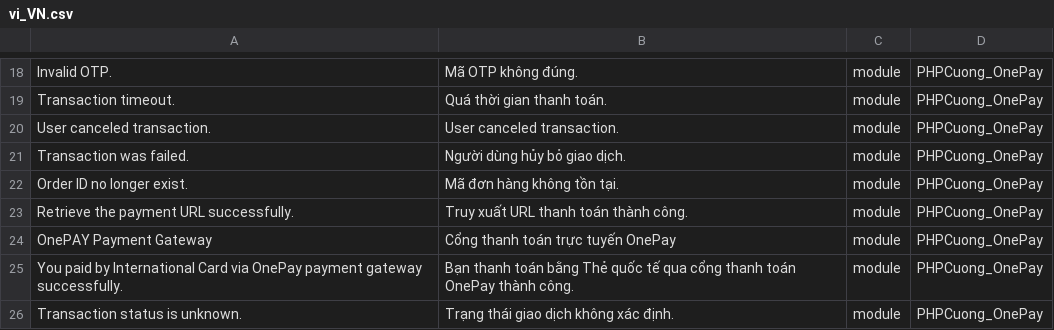
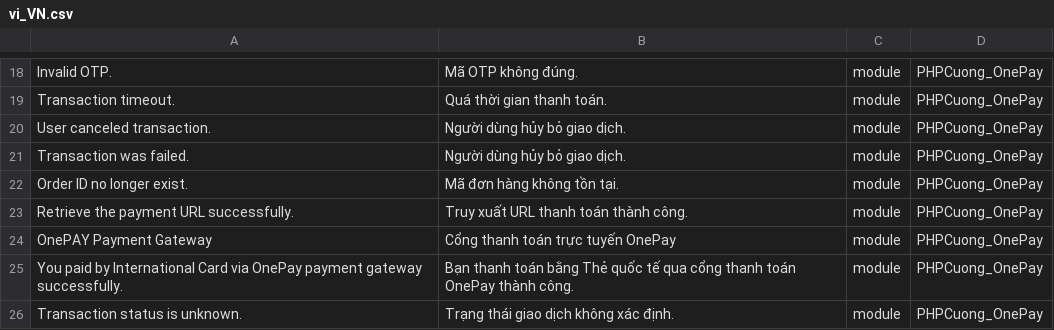
Before and after one commit to php-cuong/magento2-onepay-payment-gateway, a CSV file: i18n/vi_VN.csv, drawn as a sheet; only a part is shown, gaps mark what is left out.

```diff
--- a/i18n/vi_VN.csv
+++ b/i18n/vi_VN.csv
@@ -19,3 +19,3 @@
 "Transaction timeout.","Quá thời gian thanh toán.",module,PHPCuong_OnePay
-"User canceled transaction.","User canceled transaction.",module,PHPCuong_OnePay
+"User canceled transaction.","Người dùng hủy bỏ giao dịch.",module,PHPCuong_OnePay
 "Transaction was failed.","Người dùng hủy bỏ giao dịch.",module,PHPCuong_OnePay
```
Also changed, not shown: 3 other files.
